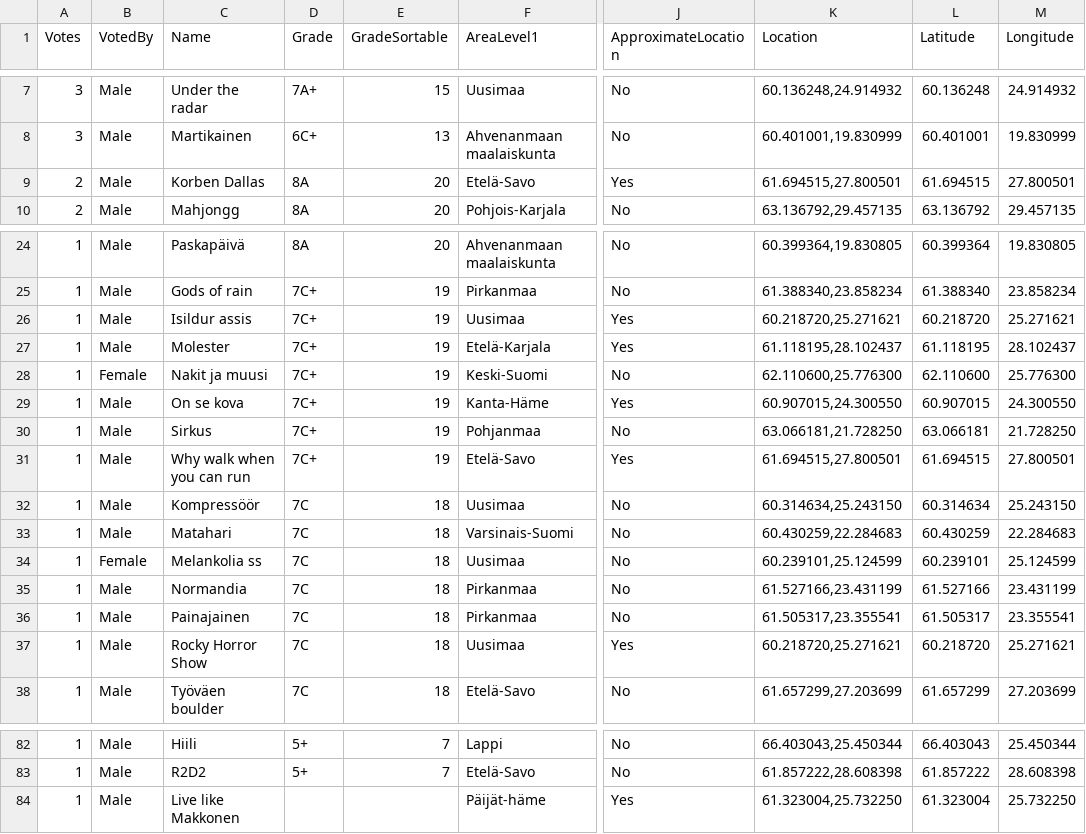
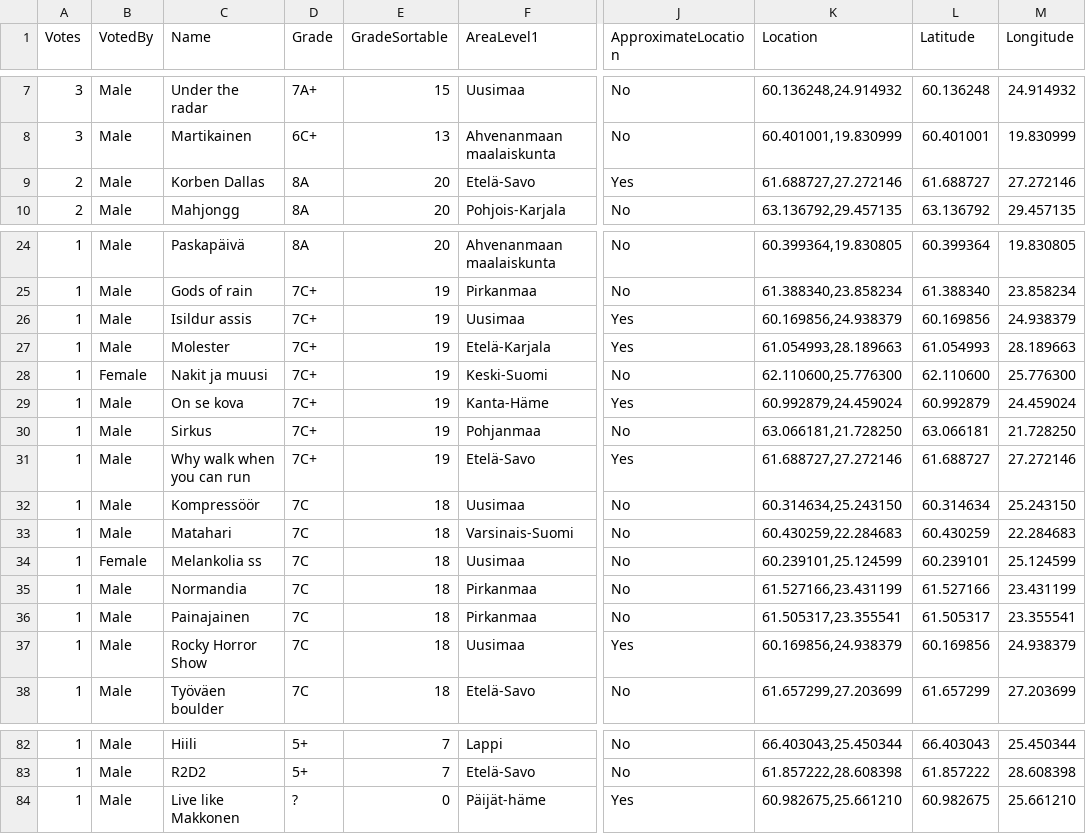
Before and after one commit to mplaine/laatukiikut.fi, a CSV file: data/boulder_2016.csv, drawn as a sheet; only a part is shown, gaps mark what is left out; the diff names each change by its address in the sheet, - before the commit and + after, or states it on an @@ line.

```diff
--- a/data/boulder_2016.csv
+++ b/data/boulder_2016.csv
-K9 (Location): 61.694515,27.800501
+K9 (Location): 61.688727,27.272146
-L9 (Latitude): 61.694515
+L9 (Latitude): 61.688727
-M9 (Longitude): 27.800501
+M9 (Longitude): 27.272146
-K26 (Location): 60.218720,25.271621
+K26 (Location): 60.169856,24.938379
-L26 (Latitude): 60.218720
+L26 (Latitude): 60.169856
-M26 (Longitude): 25.271621
+M26 (Longitude): 24.938379
-K27 (Location): 61.118195,28.102437
+K27 (Location): 61.054993,28.189663
-L27 (Latitude): 61.118195
+L27 (Latitude): 61.054993
-M27 (Longitude): 28.102437
+M27 (Longitude): 28.189663
-K29 (Location): 60.907015,24.300550
+K29 (Location): 60.992879,24.459024
-L29 (Latitude): 60.907015
+L29 (Latitude): 60.992879
-M29 (Longitude): 24.300550
+M29 (Longitude): 24.459024
-K31 (Location): 61.694515,27.800501
+K31 (Location): 61.688727,27.272146
-L31 (Latitude): 61.694515
+L31 (Latitude): 61.688727
-M31 (Longitude): 27.800501
+M31 (Longitude): 27.272146
-K37 (Location): 60.218720,25.271621
+K37 (Location): 60.169856,24.938379
-L37 (Latitude): 60.218720
+L37 (Latitude): 60.169856
-M37 (Longitude): 25.271621
+M37 (Longitude): 24.938379
-D84 (Grade): (empty)
+D84 (Grade): ?
-E84 (GradeSortable): (empty)
+E84 (GradeSortable): 0
-K84 (Location): 61.323004,25.732250
+K84 (Location): 60.982675,25.661210
-L84 (Latitude): 61.323004
+L84 (Latitude): 60.982675
-M84 (Longitude): 25.732250
+M84 (Longitude): 25.661210
```
Also changed, not shown: 10 other files.
